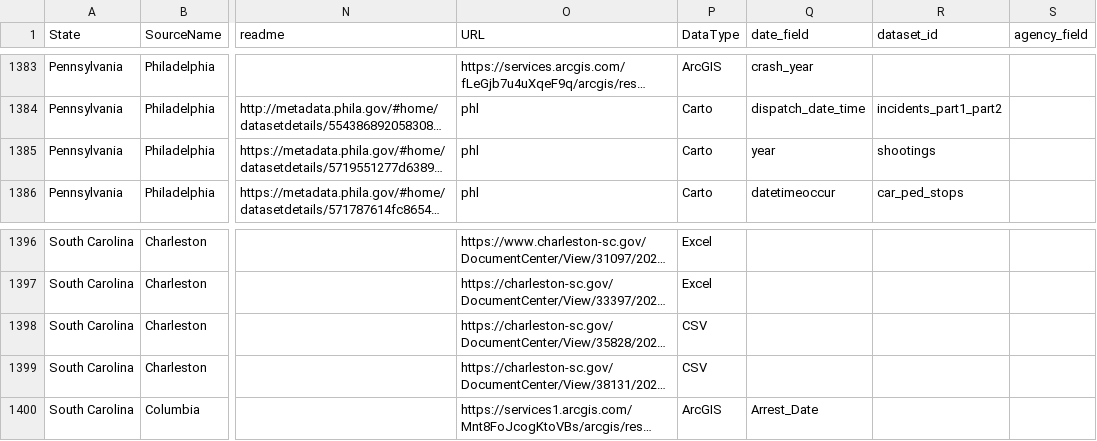
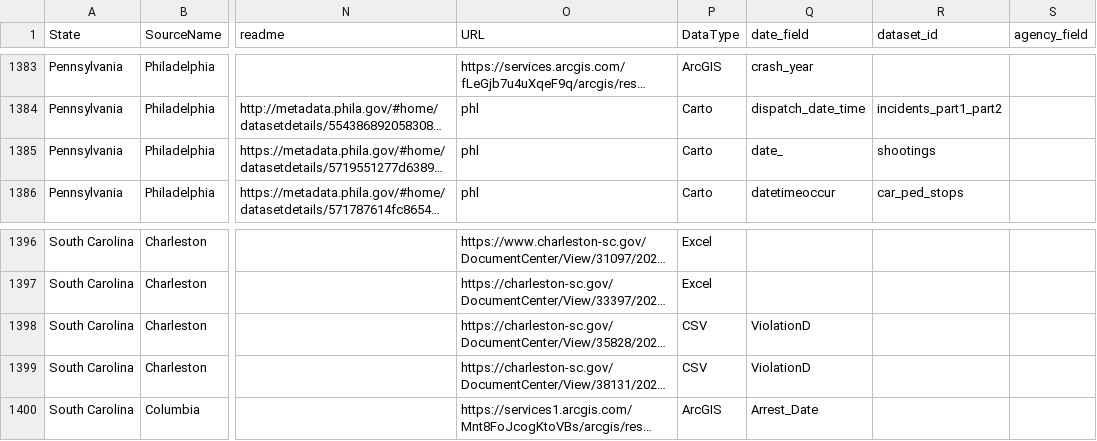
Before and after one commit to openpolicedata/opd-data, a CSV file: opd_source_table.csv, drawn as a sheet; only a part is shown, gaps mark what is left out; long unchanged cells end in …; the diff names each change by its address in the sheet, - before the commit and + after, or states it on an @@ line.

Commit message:
Correcting date field for Philly OIS data

```diff
--- a/opd_source_table.csv
+++ b/opd_source_table.csv
-Q1385 (date_field): year
+Q1385 (date_field): date_
-Q1398:Q1399 (date_field): (empty)
+Q1398:Q1399 (date_field): ViolationD
```
